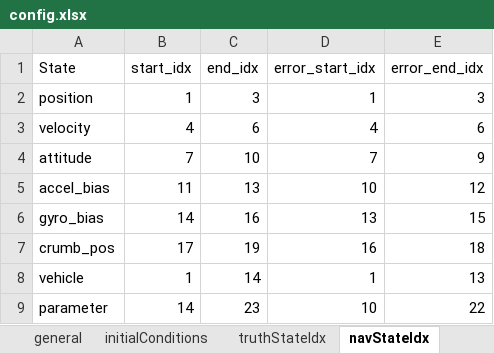
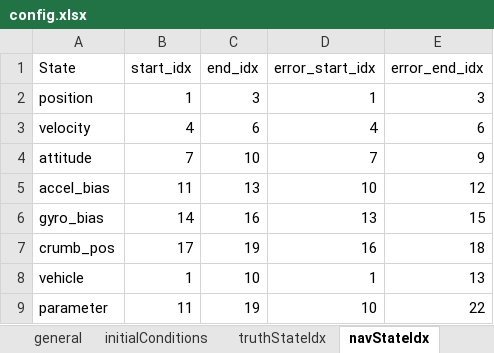
Before and after one commit to samochristensen/breadcrumb, an Excel workbook: config.xlsx, sheet navStateIdx, drawn as a sheet; values as stored, in another font and other column widths than the file's, no borders; the diff names each change by its address in the sheet, - before the commit and + after, or states it on an @@ line.

```diff
--- a/config.xlsx (sheet navStateIdx)
+++ b/config.xlsx (sheet navStateIdx)
-C8 (end_idx): 14
+C8 (end_idx): 10
-B9 (start_idx): 14
+B9 (start_idx): 11
-C9 (end_idx): 23
+C9 (end_idx): 19
```
Also changed, not shown: 4 other files.
